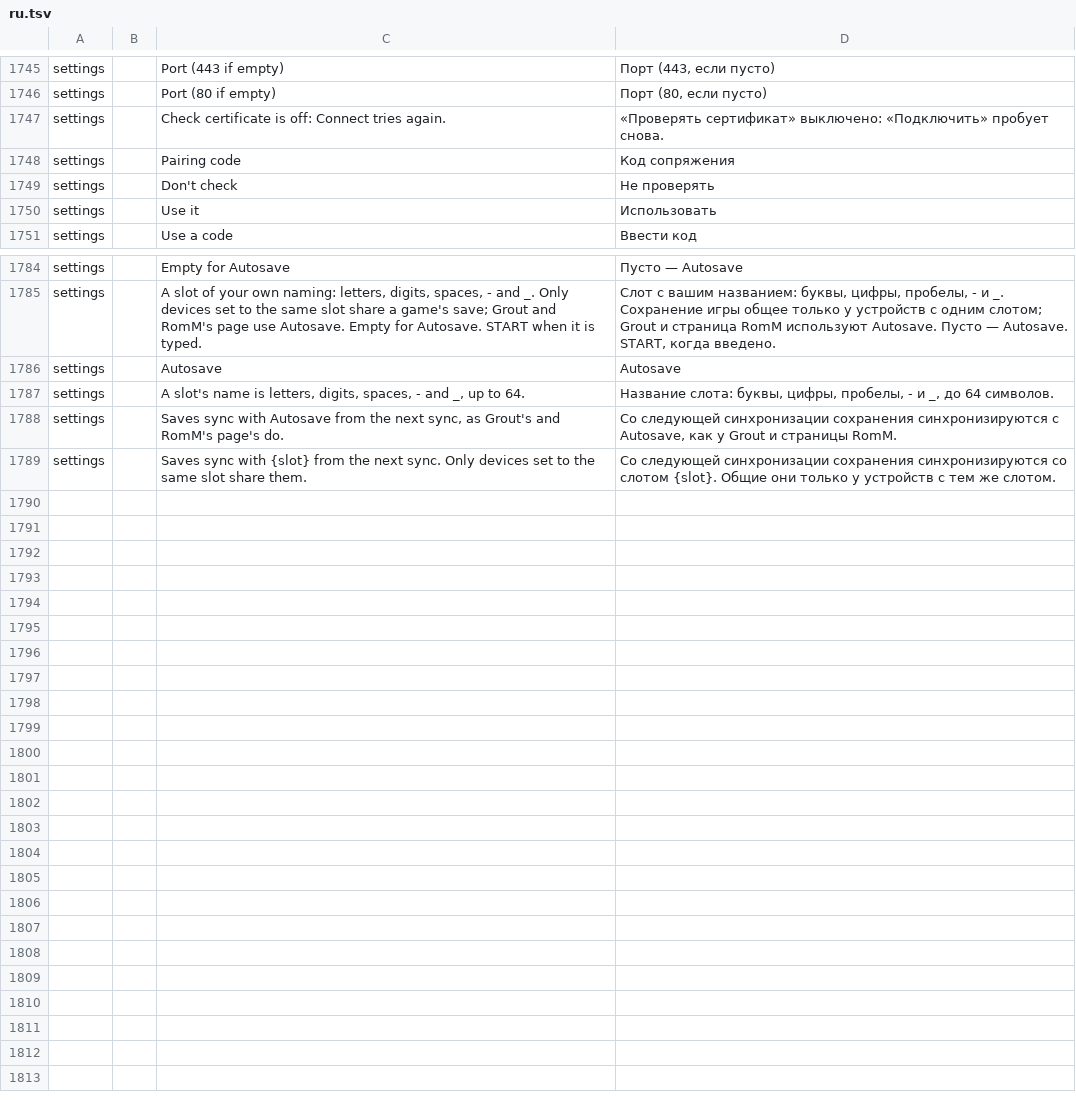
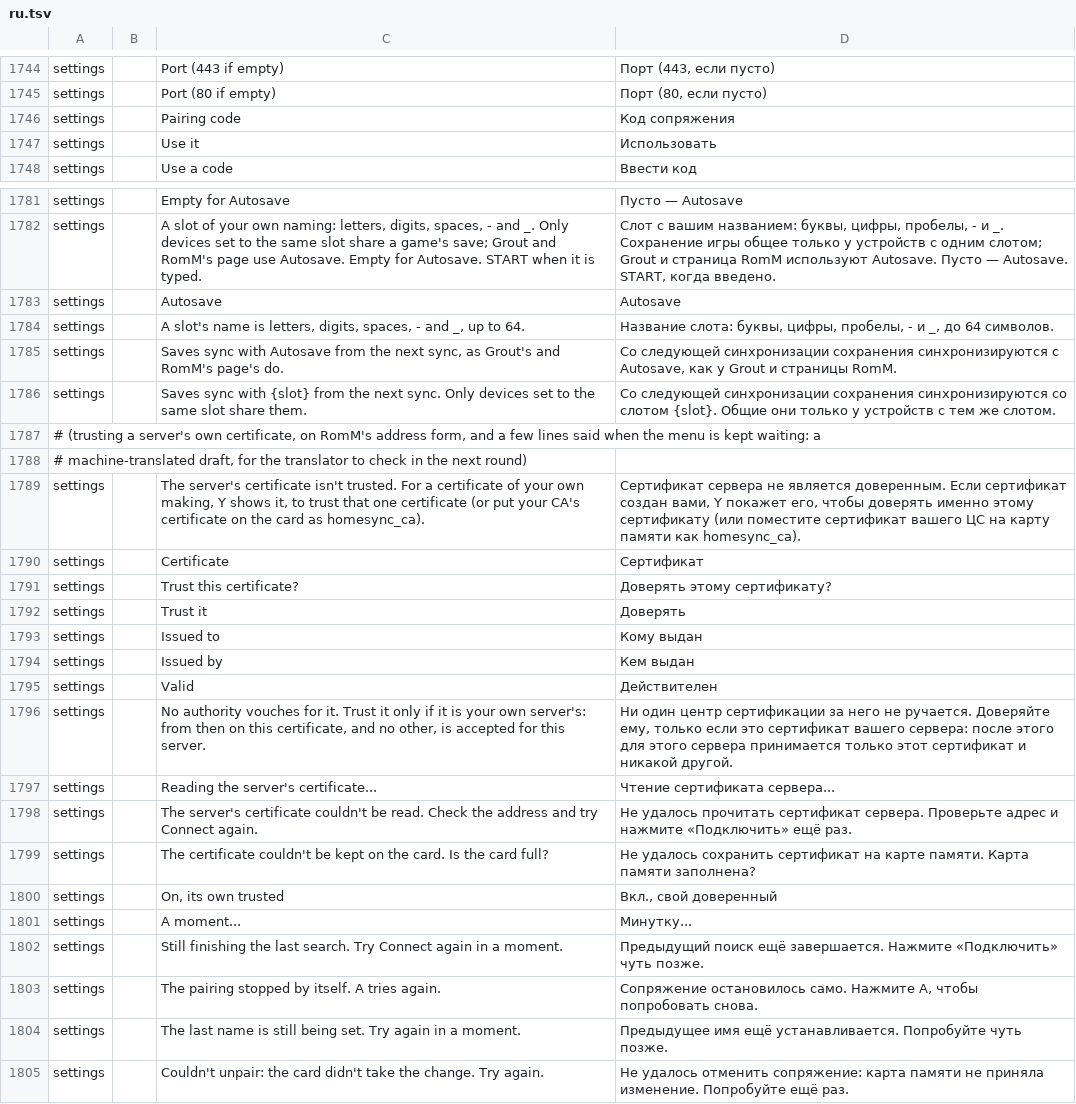
Before and after one commit to JorreFog/BananaLinux, a TSV file: ui/assets/lang/ru.tsv, drawn as a sheet; only a part is shown, gaps mark what is left out; the diff covers the shown part only.

```diff
--- a/ui/assets/lang/ru.tsv
+++ b/ui/assets/lang/ru.tsv
@@ -1746,5 +1745,3 @@ settings		Port (443 if empty)	Порт (443, если пусто)
 settings		Port (80 if empty)	Порт (80, если пусто)
-settings		Check certificate is off: Connect tries again.	«Проверять сертификат» выключено: «Подключить» пробует снова.
 settings		Pairing code	Код сопряжения
-settings		Don't check	Не проверять
 settings		Use it	Использовать
@@ -1789 +1786,20 @@ settings		Saves sync with Autosave from the next sync, as Grout's and RomM's pag
 settings		Saves sync with {slot} from the next sync. Only devices set to the same slot share them.	Со следующей синхронизации сохранения синхронизируются со слотом {slot}. Общие они только у устройств с тем же слотом.
+# (trusting a server's own certificate, on RomM's address form, and a few lines said when the menu is kept waiting: a
+# machine-translated draft, for the translator to check in the next round)
+settings		The server's certificate isn't trusted. For a certificate of your own making, Y shows it, to trust that one certificate (or put your CA's certificate on the card as homesync_ca).	Сертификат сервера не является доверенным. Если сертификат создан вами, Y покажет его, чтобы доверять именно этому сертификату (или поместите сертификат вашего ЦС на карту памяти как homesync_ca).
+settings		Certificate	Сертификат
+settings		Trust this certificate?	Доверять этому сертификату?
+settings		Trust it	Доверять
+settings		Issued to	Кому выдан
+settings		Issued by	Кем выдан
+settings		Valid	Действителен
+settings		No authority vouches for it. Trust it only if it is your own server's: from then on this certificate, and no other, is accepted for this server.	Ни один центр сертификации за него не ручается. Доверяйте ему, только если это сертификат вашего сервера: после этого для этого сервера принимается только этот сертификат и никакой другой.
+settings		Reading the server's certificate...	Чтение сертификата сервера...
+settings		The server's certificate couldn't be read. Check the address and try Connect again.	Не удалось прочитать сертификат сервера. Проверьте адрес и нажмите «Подключить» ещё раз.
+settings		The certificate couldn't be kept on the card. Is the card full?	Не удалось сохранить сертификат на карте памяти. Карта памяти заполнена?
+settings		On, its own trusted	Вкл., свой доверенный
+settings		A moment...	Минутку...
+settings		Still finishing the last search. Try Connect again in a moment.	Предыдущий поиск ещё завершается. Нажмите «Подключить» чуть позже.
+settings		The pairing stopped by itself. A tries again.	Сопряжение остановилось само. Нажмите A, чтобы попробовать снова.
+settings		The last name is still being set. Try again in a moment.	Предыдущее имя ещё устанавливается. Попробуйте чуть позже.
+settings		Couldn't unpair: the card didn't take the change. Try again.	Не удалось отменить сопряжение: карта памяти не приняла изменение. Попробуйте ещё раз.
```
Also changed, not shown: 1 removed row elsewhere in this file, ui/assets/lang/fi.tsv, ui/assets/lang/it.tsv, 1 other file.
